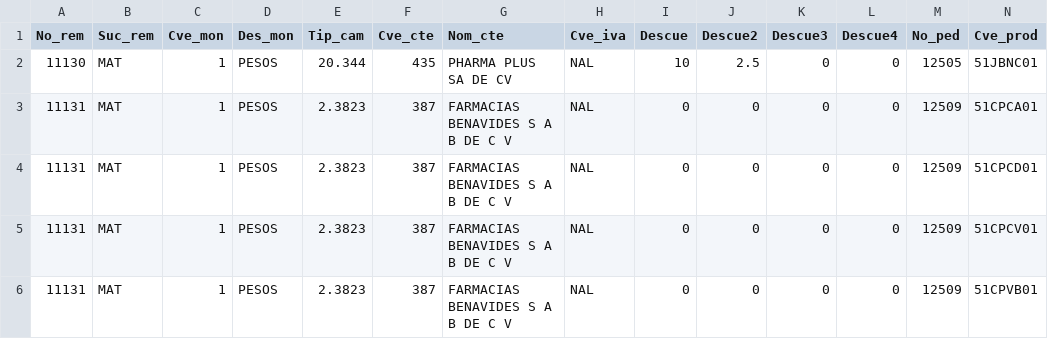
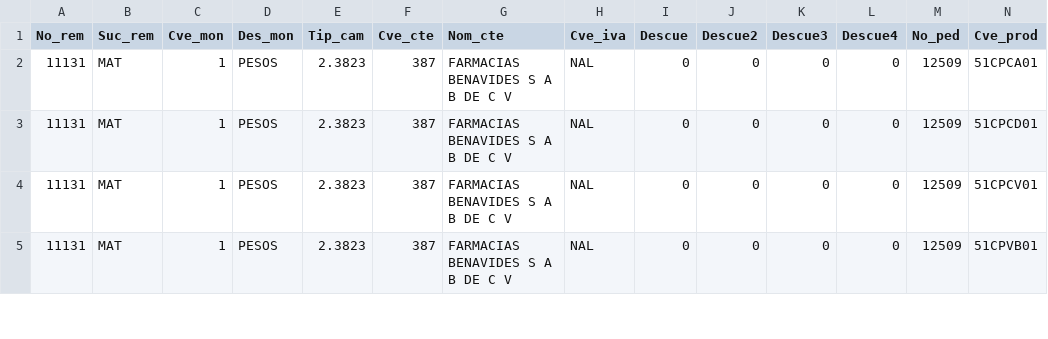
Before and after one commit to Geratano/Farmiral, a CSV file: remisiones.csv, drawn as a sheet; only a part is shown; rows hold the shown columns only; the diff names each change by its address in the sheet, - before the commit and + after, or states it on an @@ line.

```diff
--- a/remisiones.csv
+++ b/remisiones.csv
-row 2: 11130 | MAT | 1 | PESOS | 20.344 | 435 | PHARMA PLUS SA DE CV | NAL | 10 | 2.5 | 0 | 0 | 12505 | 51JBNC01
```
Also changed, not shown: cobranza.csv, devoluciones.csv, 5 other files.
